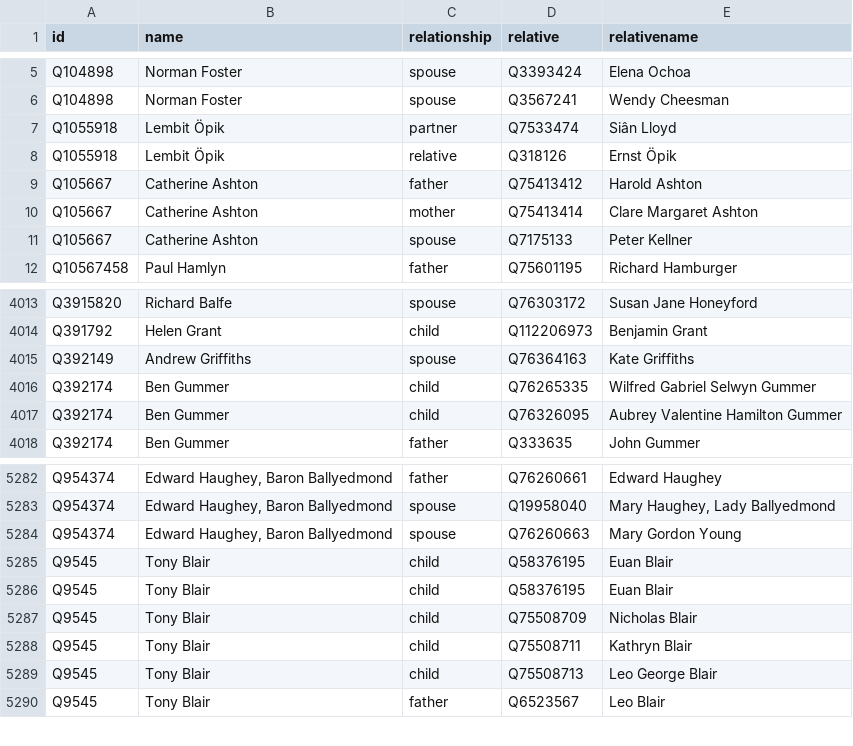
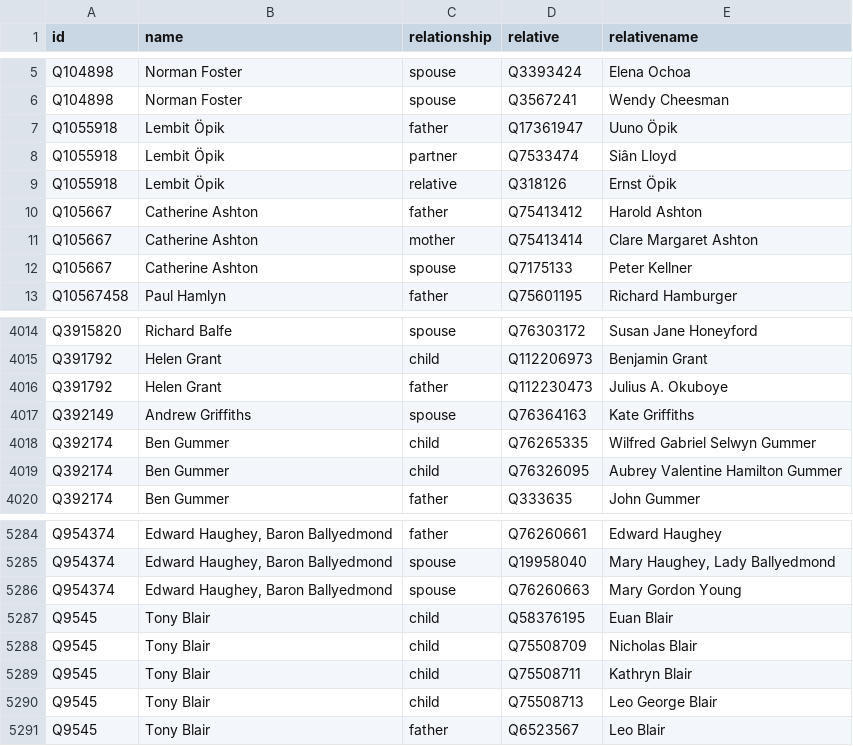
Before and after one commit to every-politician-scrapers/united-kingdom-cabinet, a CSV file: html/family.csv, drawn as a sheet; only a part is shown, gaps mark what is left out; removed rows and columns are numbered as before the commit, all else as after; the diff names each change by its address in the sheet, - before the commit and + after, or states it on an @@ line.

```diff
--- a/html/family.csv
+++ b/html/family.csv
+row 7: Q1055918 | Lembit Öpik | father | Q17361947 | Uuno Öpik
+row 4016: Q391792 | Helen Grant | father | Q112230473 | Julius A. Okuboye
-row 5285: Q9545 | Tony Blair | child | Q58376195 | Euan Blair
```
Also changed, not shown: html/current.csv, html/holders21.csv, 1 other file.
